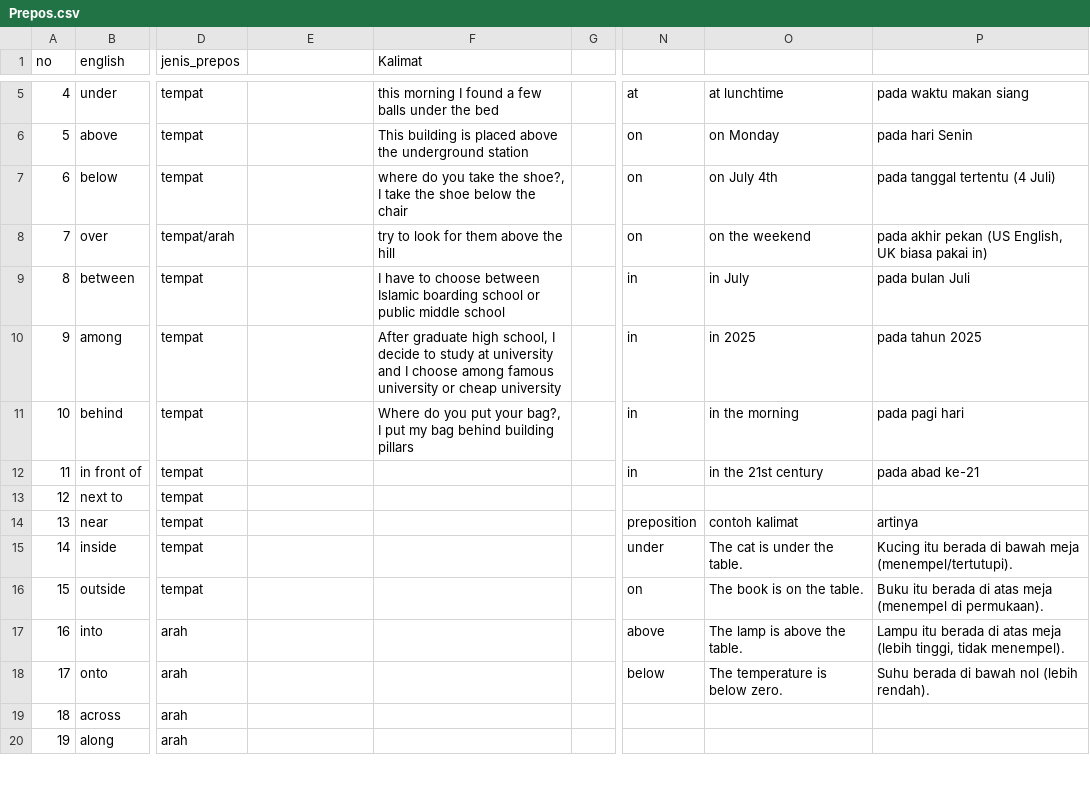
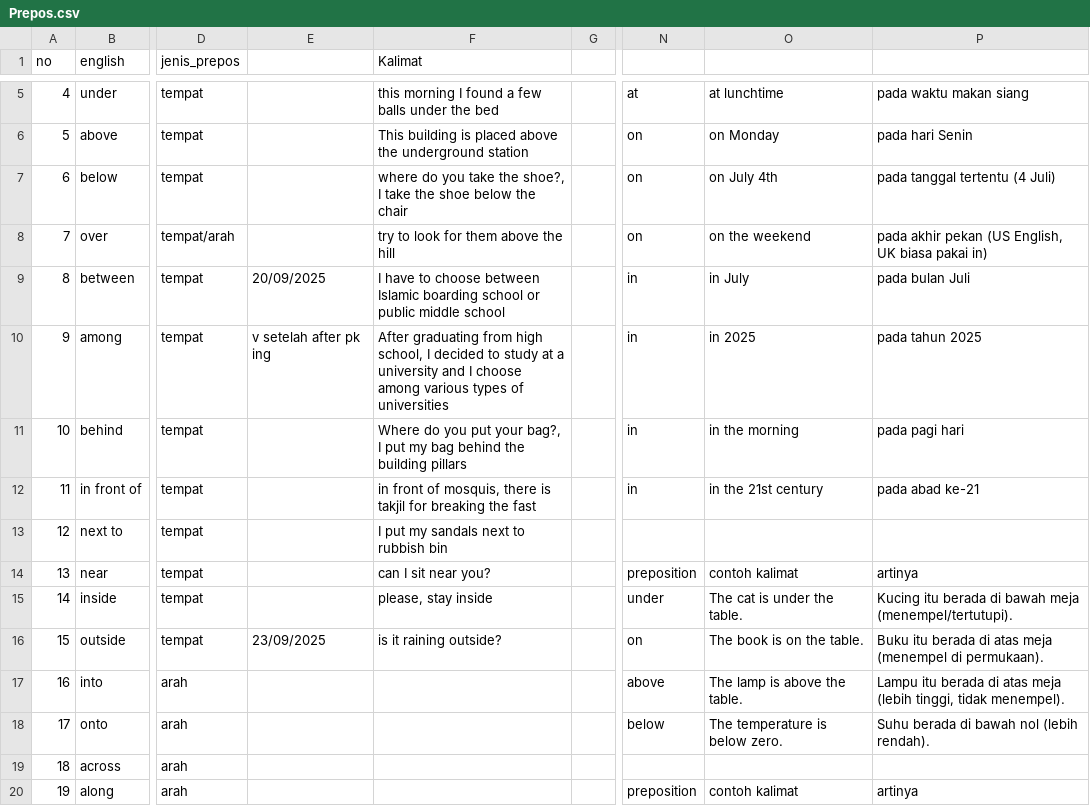
Before and after one commit to irwansyah10010/my-profile, a CSV file: assets/document/Prepos.csv, drawn as a sheet; only a part is shown, gaps mark what is left out; the diff covers the shown part only; the diff names each change by its address in the sheet, - before the commit and + after, or states it on an @@ line.

```diff
--- a/assets/document/Prepos.csv
+++ b/assets/document/Prepos.csv
-E9: (empty)
+E9: 20/09/2025
-E10: (empty)
+E10: v setelah after pk ing
-F10 (Kalimat): After graduate high school, I decide to study at university and I choose among famous university or cheap university
+F10 (Kalimat): After graduating from high school, I decided to study at a university and I choose among various types of universities
-F11 (Kalimat): …bag behind building pillars
+F11 (Kalimat): …bag behind the building pillars
-F12 (Kalimat): (empty)
+F12 (Kalimat): in front of mosquis, there is takjil for breaking the fast
-F13 (Kalimat): (empty)
+F13 (Kalimat): I put my sandals next to rubbish bin
-F14 (Kalimat): (empty)
+F14 (Kalimat): can I sit near you?
-F15 (Kalimat): (empty)
+F15 (Kalimat): please, stay inside
-E16: (empty)
+E16: 23/09/2025
-F16 (Kalimat): (empty)
+F16 (Kalimat): is it raining outside?
-N20: (empty)
+N20: preposition
-O20: (empty)
+O20: contoh kalimat
-P20: (empty)
+P20: artinya
```
Also changed, not shown: 17 edited cells elsewhere in this file, assets/document/english-sentence.csv, 1 other file.
